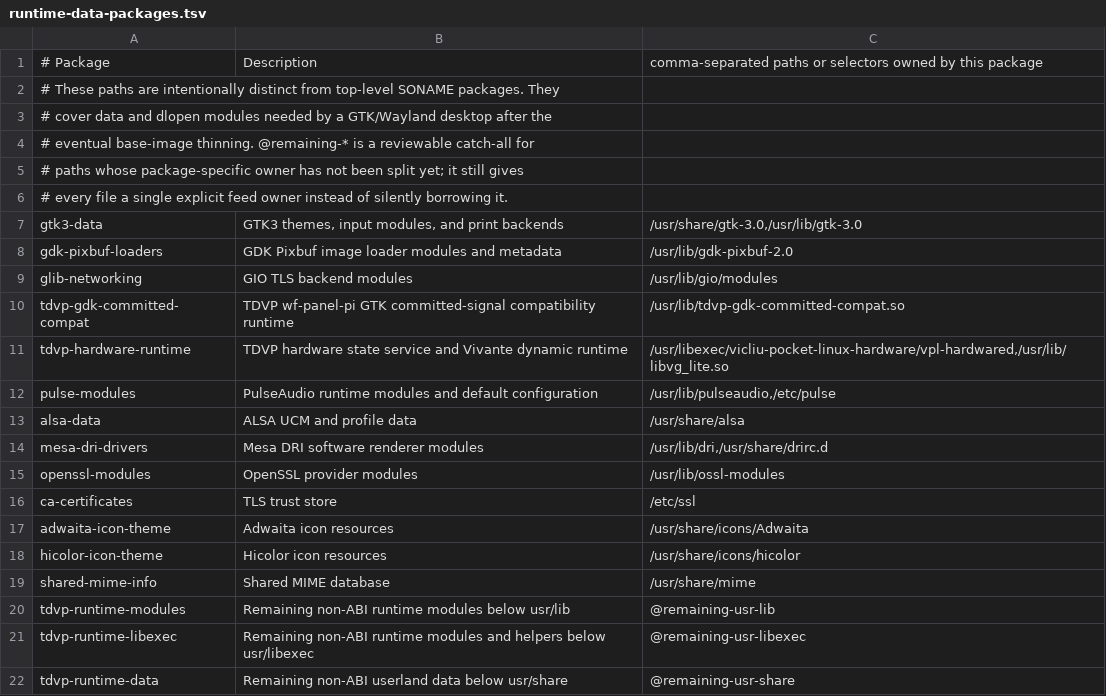
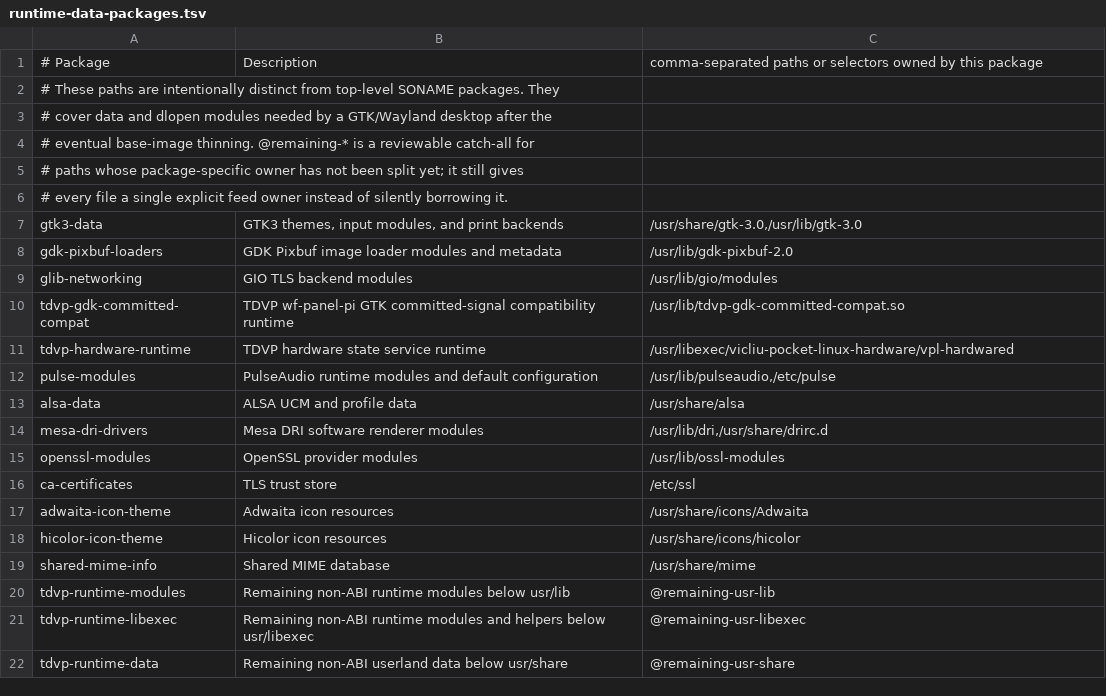
Before and after one commit to vicliu624/embedded-opkg-feed, a TSV file: platforms/tdvp-k230-r1/runtime-data-packages.tsv, drawn as a sheet.

Commit message:
fix(runtime): package only observed K230 hardware payload

```diff
--- a/platforms/tdvp-k230-r1/runtime-data-packages.tsv
+++ b/platforms/tdvp-k230-r1/runtime-data-packages.tsv
@@ -10,3 +10,3 @@ glib-networking|GIO TLS backend modules|/usr/lib/gio/modules
 tdvp-gdk-committed-compat|TDVP wf-panel-pi GTK committed-signal compatibility runtime|/usr/lib/tdvp-gdk-committed-compat.so
-tdvp-hardware-runtime|TDVP hardware state service and Vivante dynamic runtime|/usr/libexec/vicliu-pocket-linux-hardware/vpl-hardwared,/usr/lib/libvg_lite.so
+tdvp-hardware-runtime|TDVP hardware state service runtime|/usr/libexec/vicliu-pocket-linux-hardware/vpl-hardwared
 pulse-modules|PulseAudio runtime modules and default configuration|/usr/lib/pulseaudio,/etc/pulse
```
Also changed, not shown: 1 other file.
